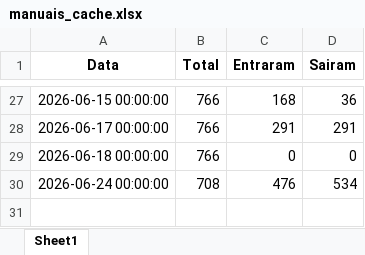
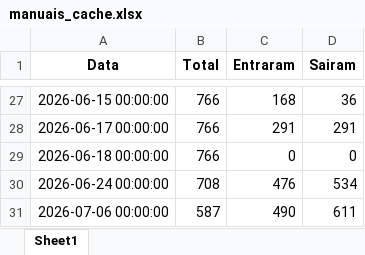
Before and after one commit to Renato-Donadel/monitor-pedidos, an Excel workbook: data/mensal_status/manuais_cache.xlsx, sheet Sheet1, drawn as a sheet; only a part is shown, gaps mark what is left out; values as stored, in another font and other column widths than the file's, no borders; the diff names each change by its address in the sheet, - before the commit and + after, or states it on an @@ line.

```diff
--- a/data/mensal_status/manuais_cache.xlsx (sheet Sheet1)
+++ b/data/mensal_status/manuais_cache.xlsx (sheet Sheet1)
+row 31: 2026-07-06 00:00:00 | 587 | 490 | 611
```
Also changed, not shown: 5 other files.
